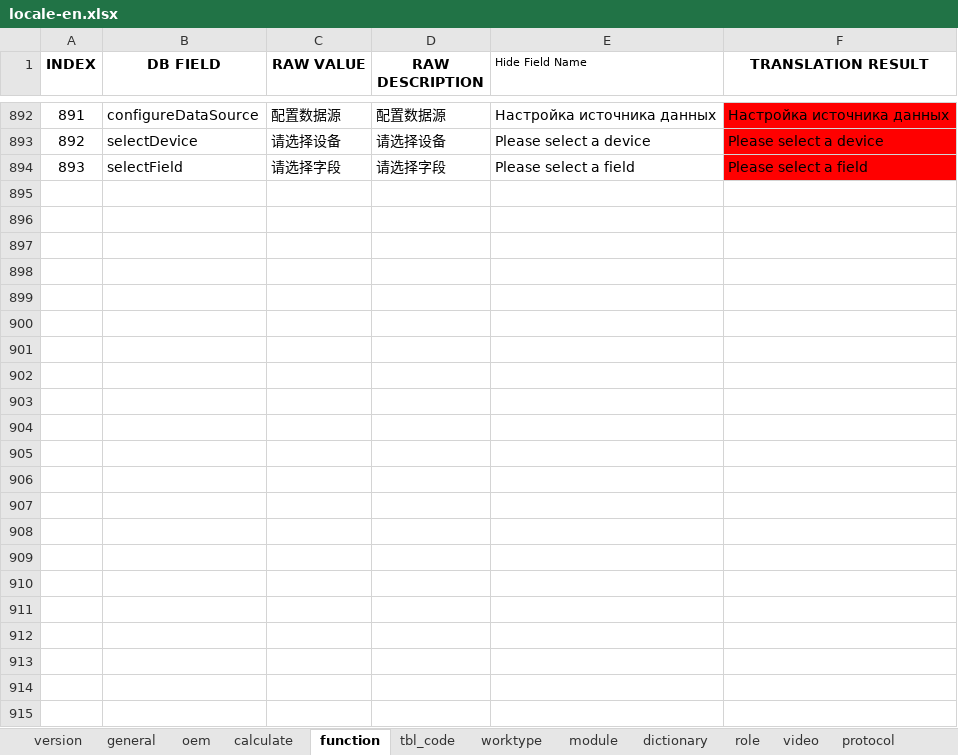
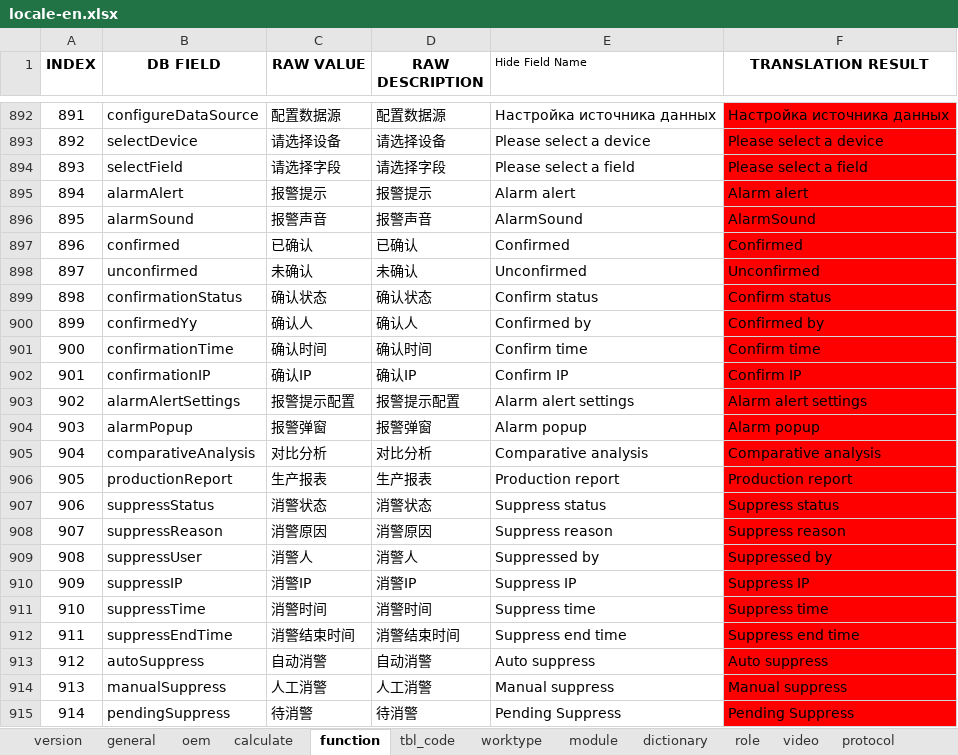
Before and after one commit to cosog/ap, an Excel workbook: WebRoot/oem/feizhou/locale/locale-en.xlsx, sheet function, drawn as a sheet; only a part is shown, gaps mark what is left out; values as stored, in another font and other column widths than the file's, no borders; the diff names each change by its address in the sheet, - before the commit and + after, or states it on an @@ line.

Commit message:
Development of the function for importing report data and conducting comparative analysis of daily report data

```diff
--- a/WebRoot/oem/feizhou/locale/locale-en.xlsx (sheet function)
+++ b/WebRoot/oem/feizhou/locale/locale-en.xlsx (sheet function)
+row 895: 894 | alarmAlert | 报警提示 | 报警提示 | Alarm alert | Alarm alert
+row 896: 895 | alarmSound | 报警声音 | 报警声音 | AlarmSound | AlarmSound
+row 897: 896 | confirmed | 已确认 | 已确认 | Confirmed | Confirmed
+row 898: 897 | unconfirmed | 未确认 | 未确认 | Unconfirmed | Unconfirmed
+row 899: 898 | confirmationStatus | 确认状态 | 确认状态 | Confirm status | Confirm status
+row 900: 899 | confirmedYy | 确认人 | 确认人 | Confirmed by | Confirmed by
+row 901: 900 | confirmationTime | 确认时间 | 确认时间 | Confirm time | Confirm time
+row 902: 901 | confirmationIP | 确认IP | 确认IP | Confirm IP | Confirm IP
+row 903: 902 | alarmAlertSettings | 报警提示配置 | 报警提示配置 | Alarm alert settings | Alarm alert settings
+row 904: 903 | alarmPopup | 报警弹窗 | 报警弹窗 | Alarm popup | Alarm popup
+row 905: 904 | comparativeAnalysis | 对比分析 | 对比分析 | Comparative analysis | Comparative analysis
+row 906: 905 | productionReport | 生产报表 | 生产报表 | Production report | Production report
+row 907: 906 | suppressStatus | 消警状态 | 消警状态 | Suppress status | Suppress status
+row 908: 907 | suppressReason | 消警原因 | 消警原因 | Suppress reason | Suppress reason
+row 909: 908 | suppressUser | 消警人 | 消警人 | Suppressed by | Suppressed by
+row 910: 909 | suppressIP | 消警IP | 消警IP | Suppress IP | Suppress IP
+row 911: 910 | suppressTime | 消警时间 | 消警时间 | Suppress time | Suppress time
+row 912: 911 | suppressEndTime | 消警结束时间 | 消警结束时间 | Suppress end time | Suppress end time
+row 913: 912 | autoSuppress | 自动消警 | 自动消警 | Auto suppress | Auto suppress
+row 914: 913 | manualSuppress | 人工消警 | 人工消警 | Manual suppress | Manual suppress
+row 915: 914 | pendingSuppress | 待消警 | 待消警 | Pending Suppress | Pending Suppress
```
Also changed, not shown: WebRoot/oem/cnooc/locale/locale-ru.xlsx, WebRoot/oem/cnpc_en/locale/locale-ru.xlsx, 50 other files.
